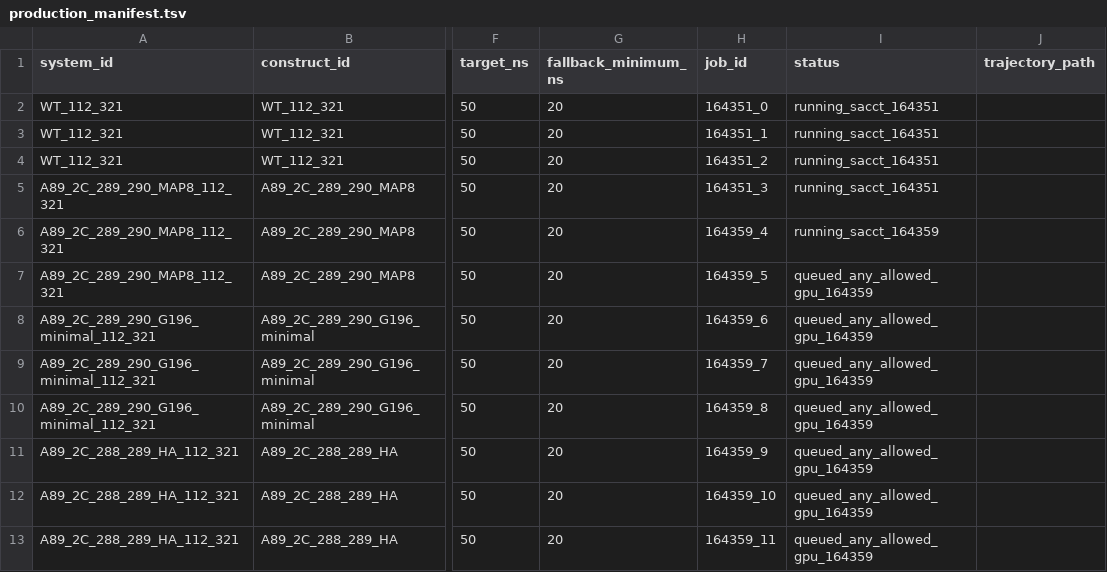
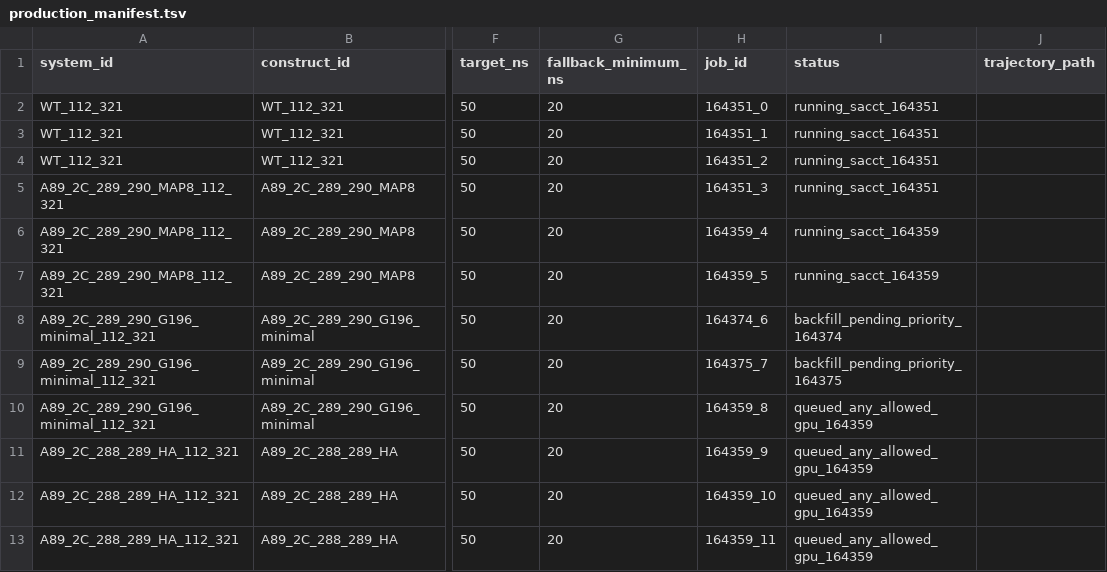
Before and after one commit to BioPpao/HRV-A89-2C-small-tag-and-insertion-site-prioritization, a TSV file: results/broad_dynamics_009/production_manifest.tsv, drawn as a sheet; only a part is shown, gaps mark what is left out; the diff names each change by its address in the sheet, - before the commit and + after, or states it on an @@ line.

```diff
--- a/results/broad_dynamics_009/production_manifest.tsv
+++ b/results/broad_dynamics_009/production_manifest.tsv
-I7 (status): queued_any_allowed_gpu_164359
+I7 (status): running_sacct_164359
-H8 (job_id): 164359_6
+H8 (job_id): 164374_6
-I8 (status): queued_any_allowed_gpu_164359
+I8 (status): backfill_pending_priority_164374
-H9 (job_id): 164359_7
+H9 (job_id): 164375_7
-I9 (status): queued_any_allowed_gpu_164359
+I9 (status): backfill_pending_priority_164375
```
Also changed, not shown: results/broad_dynamics_009/replica_completion.tsv, results/broad_dynamics_009/slurm_jobs.tsv, 8 other files.
